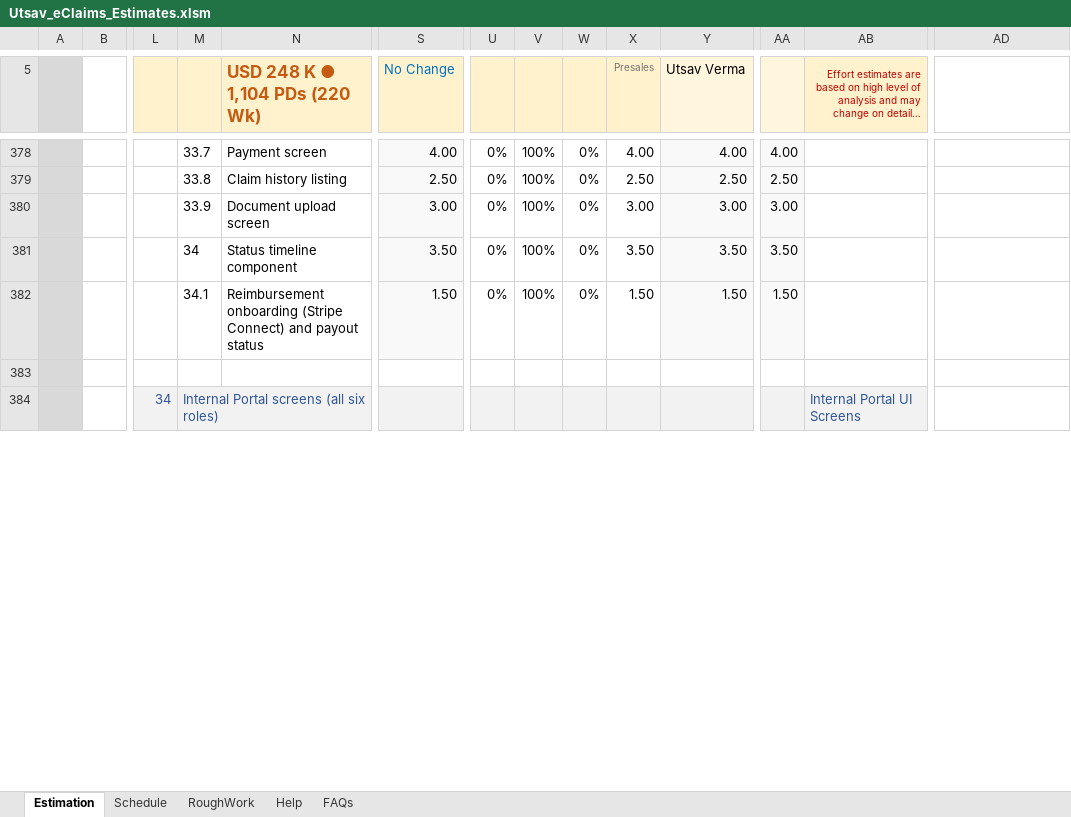
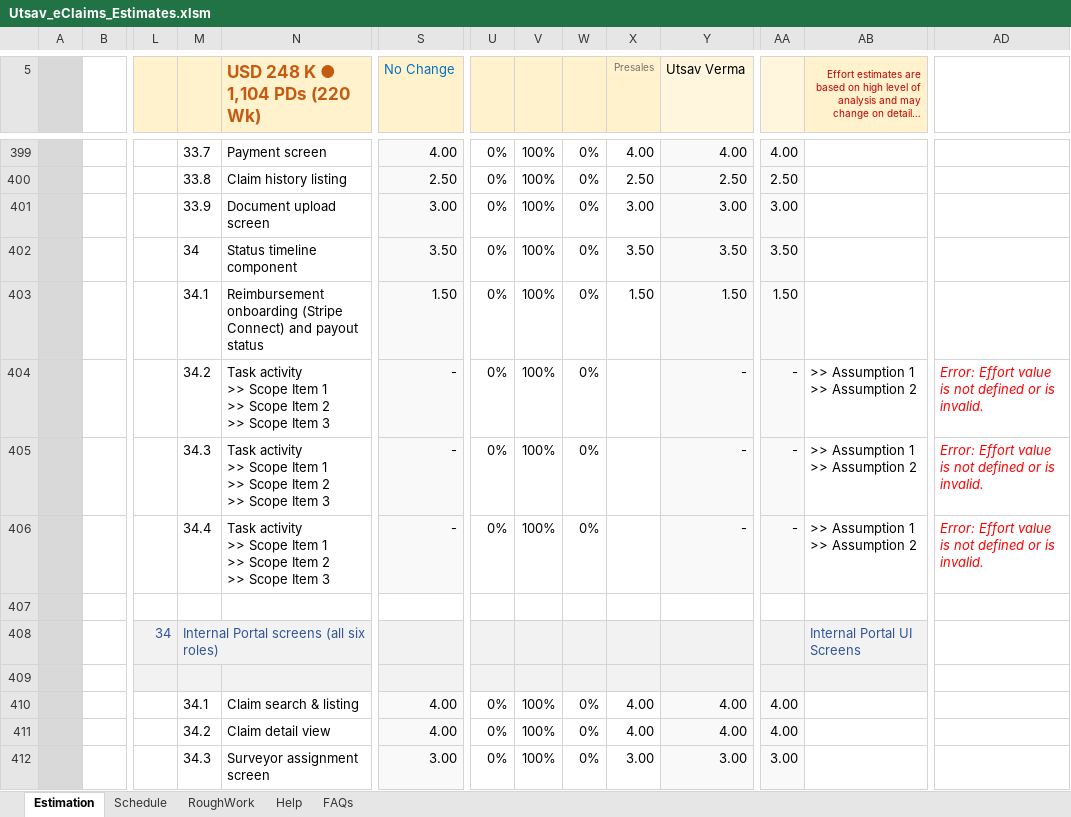
Before and after one commit to Utsaverma/insurance-portal, an Excel workbook: docs/estimation/Utsav_eClaims_Estimates.xlsm, sheet Estimation, drawn as a sheet; only a part is shown, gaps mark what is left out; long unchanged cells end in …; values as stored, in another font and other column widths than the file's, no borders; charts and pictures and conditional formats not drawn; rows hold the shown columns only; ↵ is a line break in a cell; the diff covers the shown part only; the diff names each change by its address in the sheet, - before the commit and + after, or states it on an @@ line.

```diff
--- a/docs/estimation/Utsav_eClaims_Estimates.xlsm (sheet Estimation)
+++ b/docs/estimation/Utsav_eClaims_Estimates.xlsm (sheet Estimation)
+row 404: A |  |  | 34.2 | Task activity ↵ >> Scope Item 1 ↵ >> Scope Item 2 ↵ >> Scope Item 3 | - | 0% | 100% | 0% |  | - | - | >> Assumption 1 ↵ >> Assumption 2 | Error: Effort value is not defined or is invalid.
+row 405: A |  |  | 34.3 | Task activity ↵ >> Scope Item 1 ↵ >> Scope Item 2 ↵ >> Scope Item 3 | - | 0% | 100% | 0% |  | - | - | >> Assumption 1 ↵ >> Assumption 2 | Error: Effort value is not defined or is invalid.
+row 406: A |  |  | 34.4 | Task activity ↵ >> Scope Item 1 ↵ >> Scope Item 2 ↵ >> Scope Item 3 | - | 0% | 100% | 0% |  | - | - | >> Assumption 1 ↵ >> Assumption 2 | Error: Effort value is not defined or is invalid.
@@ row 409 unhidden: T2 |  | 34 | X @@
@@ row 410 unhidden: A |  |  | 34.1 | Claim search & listing | 4.00 | 0% | 100% | 0% | 4.00 | 4.00 | 4.00 @@
@@ row 411 unhidden: A |  |  | 34.2 | Claim detail view | 4.00 | 0% | 100% | 0% | 4.00 | 4.00 | 4.00 @@
@@ row 412 unhidden: A |  |  | 34.3 | Surveyor assignment screen | 3.00 | 0% | 100% | 0% | 3.00 | 3.00 | 3.00 @@
```
Also changed, not shown: 43 added rows, 65 hidden or unhidden rows and 1 edited cell elsewhere in this sheet, sheet RoughWork, formulas that keep their value, hidden cells, charts or pictures.
